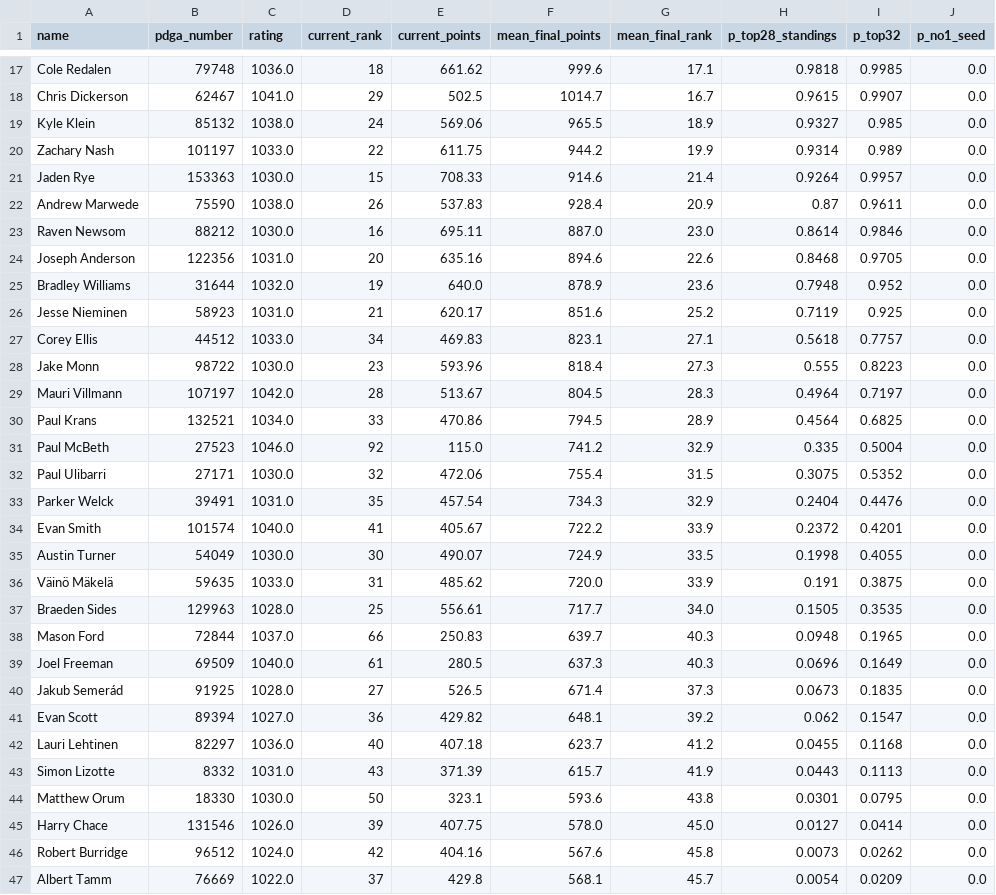
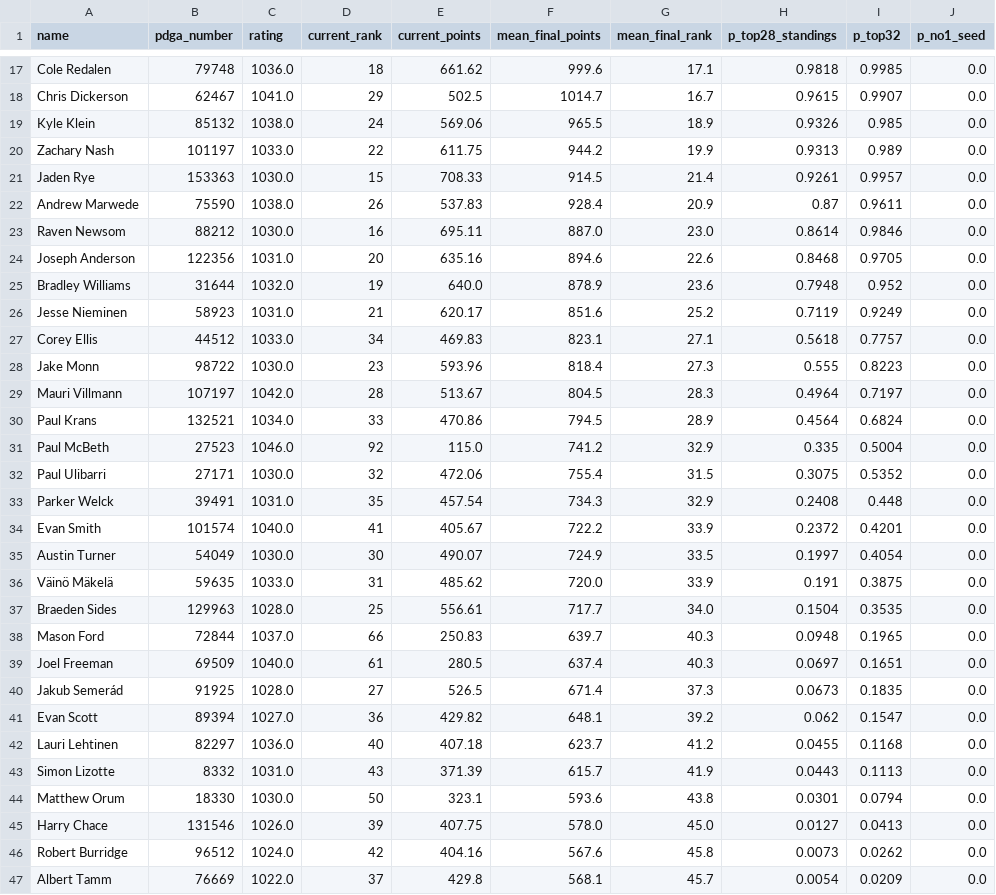
Before and after one commit to dgoodenough/discgolf, a CSV file: results/2026/projections_mpo.csv, drawn as a sheet; only a part is shown, gaps mark what is left out; the diff covers the shown part only.

```diff
--- a/results/2026/projections_mpo.csv
+++ b/results/2026/projections_mpo.csv
@@ -18,5 +18,5 @@ Cole Redalen,79748,1036.0,18,661.62,999.6,17.1,0.9818,0.9985,0.0
 Chris Dickerson,62467,1041.0,29,502.5,1014.7,16.7,0.9615,0.9907,0.0
-Kyle Klein,85132,1038.0,24,569.06,965.5,18.9,0.9327,0.985,0.0
-Zachary Nash,101197,1033.0,22,611.75,944.2,19.9,0.9314,0.989,0.0
-Jaden Rye,153363,1030.0,15,708.33,914.6,21.4,0.9264,0.9957,0.0
+Kyle Klein,85132,1038.0,24,569.06,965.5,18.9,0.9326,0.985,0.0
+Zachary Nash,101197,1033.0,22,611.75,944.2,19.9,0.9313,0.989,0.0
+Jaden Rye,153363,1030.0,15,708.33,914.5,21.4,0.9261,0.9957,0.0
 Andrew Marwede,75590,1038.0,26,537.83,928.4,20.9,0.87,0.9611,0.0
@@ -25,3 +25,3 @@ Joseph Anderson,122356,1031.0,20,635.16,894.6,22.6,0.8468,0.9705,0.0
 Bradley Williams,31644,1032.0,19,640.0,878.9,23.6,0.7948,0.952,0.0
-Jesse Nieminen,58923,1031.0,21,620.17,851.6,25.2,0.7119,0.925,0.0
+Jesse Nieminen,58923,1031.0,21,620.17,851.6,25.2,0.7119,0.9249,0.0
 Corey Ellis,44512,1033.0,34,469.83,823.1,27.1,0.5618,0.7757,0.0
@@ -29,12 +29,12 @@ Jake Monn,98722,1030.0,23,593.96,818.4,27.3,0.555,0.8223,0.0
 Mauri Villmann,107197,1042.0,28,513.67,804.5,28.3,0.4964,0.7197,0.0
-Paul Krans,132521,1034.0,33,470.86,794.5,28.9,0.4564,0.6825,0.0
+Paul Krans,132521,1034.0,33,470.86,794.5,28.9,0.4564,0.6824,0.0
 Paul McBeth,27523,1046.0,92,115.0,741.2,32.9,0.335,0.5004,0.0
 Paul Ulibarri,27171,1030.0,32,472.06,755.4,31.5,0.3075,0.5352,0.0
-Parker Welck,39491,1031.0,35,457.54,734.3,32.9,0.2404,0.4476,0.0
+Parker Welck,39491,1031.0,35,457.54,734.3,32.9,0.2408,0.448,0.0
 Evan Smith,101574,1040.0,41,405.67,722.2,33.9,0.2372,0.4201,0.0
-Austin Turner,54049,1030.0,30,490.07,724.9,33.5,0.1998,0.4055,0.0
+Austin Turner,54049,1030.0,30,490.07,724.9,33.5,0.1997,0.4054,0.0
 Väinö Mäkelä,59635,1033.0,31,485.62,720.0,33.9,0.191,0.3875,0.0
-Braeden Sides,129963,1028.0,25,556.61,717.7,34.0,0.1505,0.3535,0.0
+Braeden Sides,129963,1028.0,25,556.61,717.7,34.0,0.1504,0.3535,0.0
 Mason Ford,72844,1037.0,66,250.83,639.7,40.3,0.0948,0.1965,0.0
-Joel Freeman,69509,1040.0,61,280.5,637.3,40.3,0.0696,0.1649,0.0
+Joel Freeman,69509,1040.0,61,280.5,637.4,40.3,0.0697,0.1651,0.0
 Jakub Semerád,91925,1028.0,27,526.5,671.4,37.3,0.0673,0.1835,0.0
@@ -43,4 +43,4 @@ Lauri Lehtinen,82297,1036.0,40,407.18,623.7,41.2,0.0455,0.1168,0.0
 Simon Lizotte,8332,1031.0,43,371.39,615.7,41.9,0.0443,0.1113,0.0
-Matthew Orum,18330,1030.0,50,323.1,593.6,43.8,0.0301,0.0795,0.0
-Harry Chace,131546,1026.0,39,407.75,578.0,45.0,0.0127,0.0414,0.0
+Matthew Orum,18330,1030.0,50,323.1,593.6,43.8,0.0301,0.0794,0.0
+Harry Chace,131546,1026.0,39,407.75,578.0,45.0,0.0127,0.0413,0.0
 Robert Burridge,96512,1024.0,42,404.16,567.6,45.8,0.0073,0.0262,0.0
```
Also changed, not shown: 52 edited cells elsewhere in this file, 3 other files.
